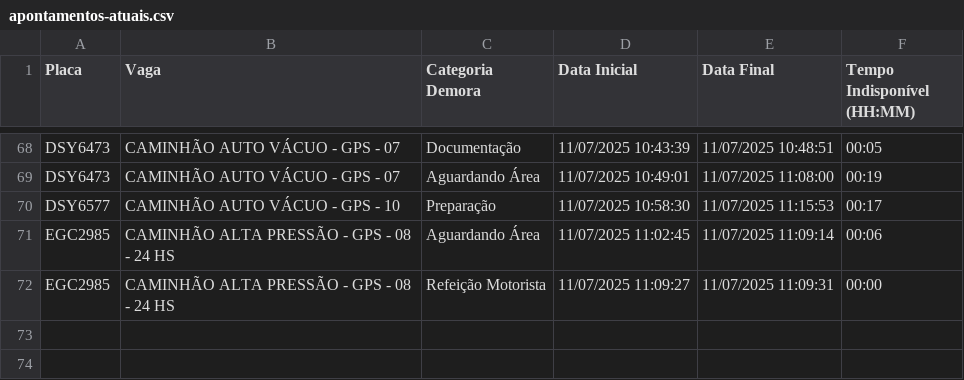
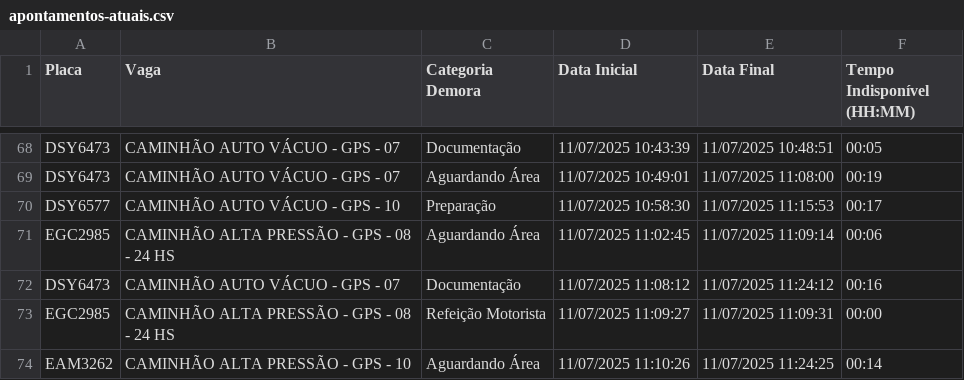
Before and after one commit to GrupoGps-Mecanizada/Banco-De-Dados, a CSV file: Apontamentos/apontamentos-atuais.csv, drawn as a sheet; only a part is shown, gaps mark what is left out; the diff names each change by its address in the sheet, - before the commit and + after, or states it on an @@ line.

Commit message:
🔄 Auto-refresh 49: 11/07/2025, 11:30:13 - 0 arquivos

```diff
--- a/Apontamentos/apontamentos-atuais.csv
+++ b/Apontamentos/apontamentos-atuais.csv
+row 72: DSY6473 | CAMINHÃO AUTO VÁCUO - GPS - 07 | Documentação | 11/07/2025 11:08:12 | 11/07/2025 11:24:12 | 00:16
+row 74: EAM3262 | CAMINHÃO ALTA PRESSÃO - GPS - 10 | Aguardando Área | 11/07/2025 11:10:26 | 11/07/2025 11:24:25 | 00:14
```
